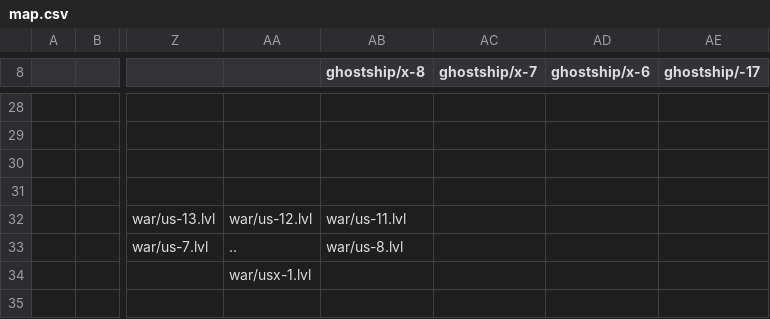
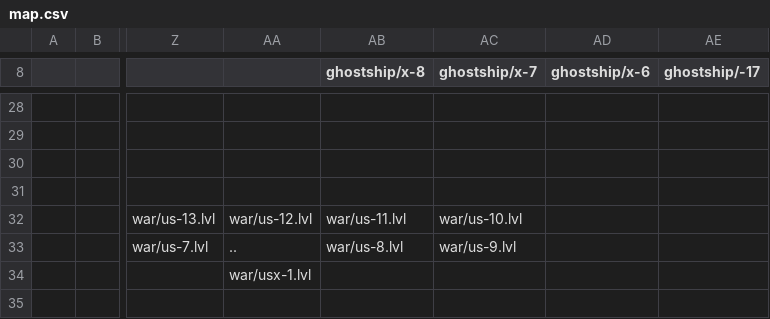
Before and after one commit to Finxx1/TEiN-Anni-6, a CSV file: data/map.csv, drawn as a sheet; only a part is shown, gaps mark what is left out; the diff names each change by its address in the sheet, - before the commit and + after, or states it on an @@ line.

```diff
--- a/data/map.csv
+++ b/data/map.csv
-AC32 (ghostship/x-7): (empty)
+AC32 (ghostship/x-7): war/us-10.lvl
-AC33 (ghostship/x-7): (empty)
+AC33 (ghostship/x-7): war/us-9.lvl
```
Also changed, not shown: 39 other files.
